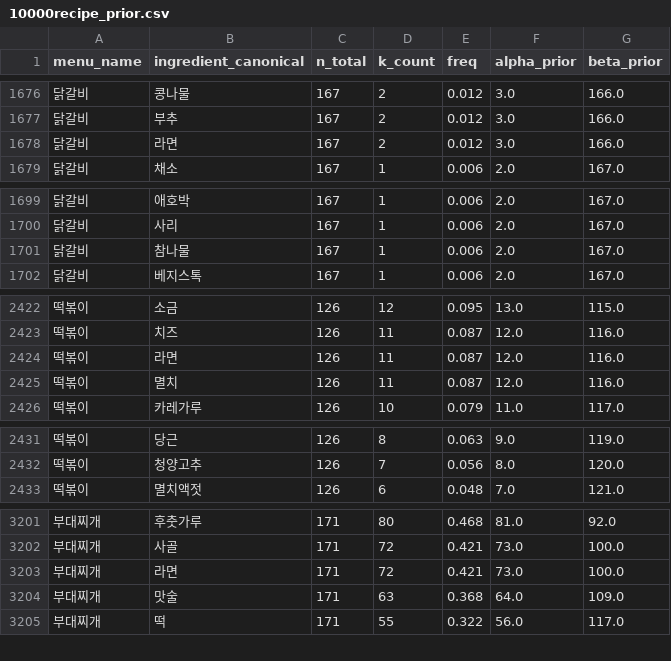
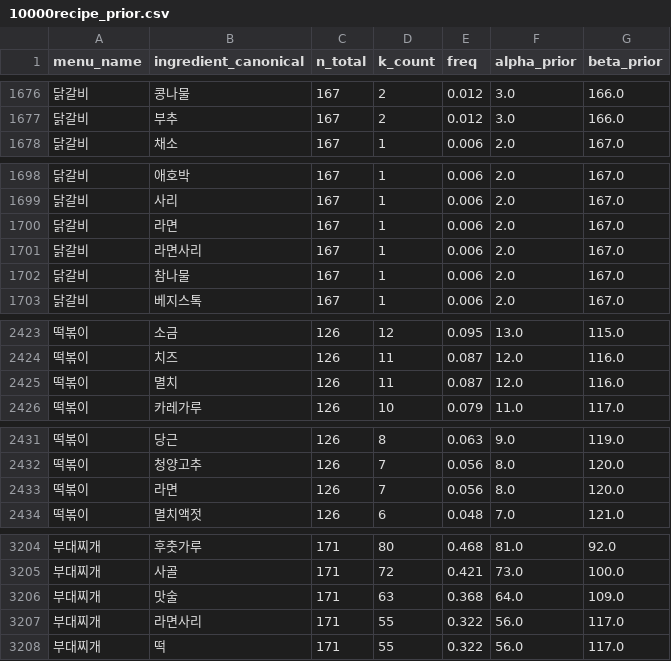
Before and after one commit to Han-Spoon/ai, a CSV file: crawling/10000recipe_prior.csv, drawn as a sheet; only a part is shown, gaps mark what is left out; removed rows and columns are numbered as before the commit, all else as after; the diff covers the shown part only; the diff names each change by its address in the sheet, - before the commit and + after, or states it on an @@ line.

```diff
--- a/crawling/10000recipe_prior.csv
+++ b/crawling/10000recipe_prior.csv
-row 1678: 닭갈비 | 라면 | 167 | 2 | 0.012 | 3.0 | 166.0
+row 1700: 닭갈비 | 라면 | 167 | 1 | 0.006 | 2.0 | 167.0
+row 1701: 닭갈비 | 라면사리 | 167 | 1 | 0.006 | 2.0 | 167.0
-row 2424: 떡볶이 | 라면 | 126 | 11 | 0.087 | 12.0 | 116.0
+row 2433: 떡볶이 | 라면 | 126 | 7 | 0.056 | 8.0 | 120.0
-row 3203: 부대찌개 | 라면 | 171 | 72 | 0.421 | 73.0 | 100.0
+row 3207: 부대찌개 | 라면사리 | 171 | 55 | 0.322 | 56.0 | 117.0
```
Also changed, not shown: 4 added rows, 1 removed row and 1 edited cell elsewhere in this file, ai_web_search_agent/data/ingredient_dictionary.csv, crawling/ingredient_taxonomy.csv, 11 other files.
